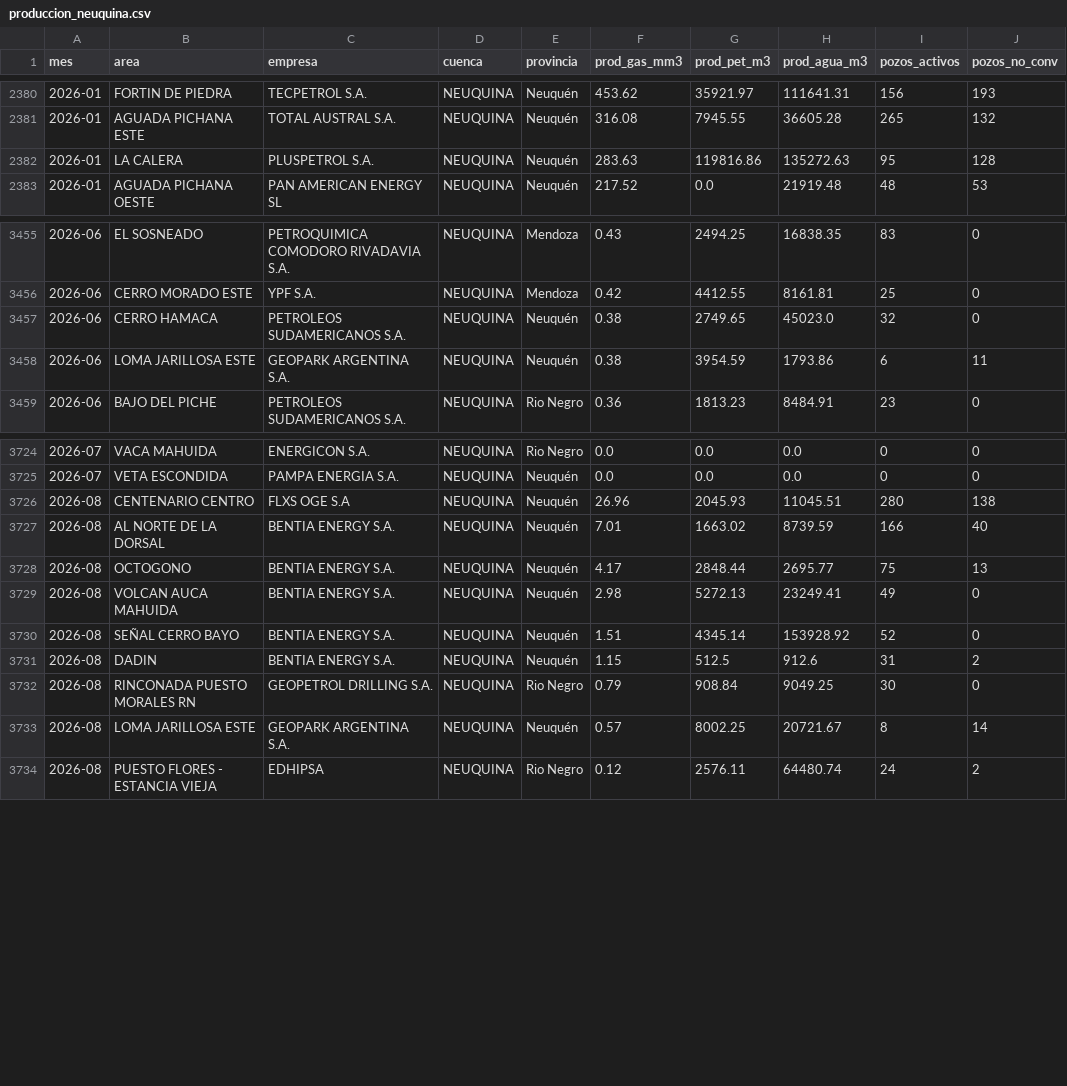
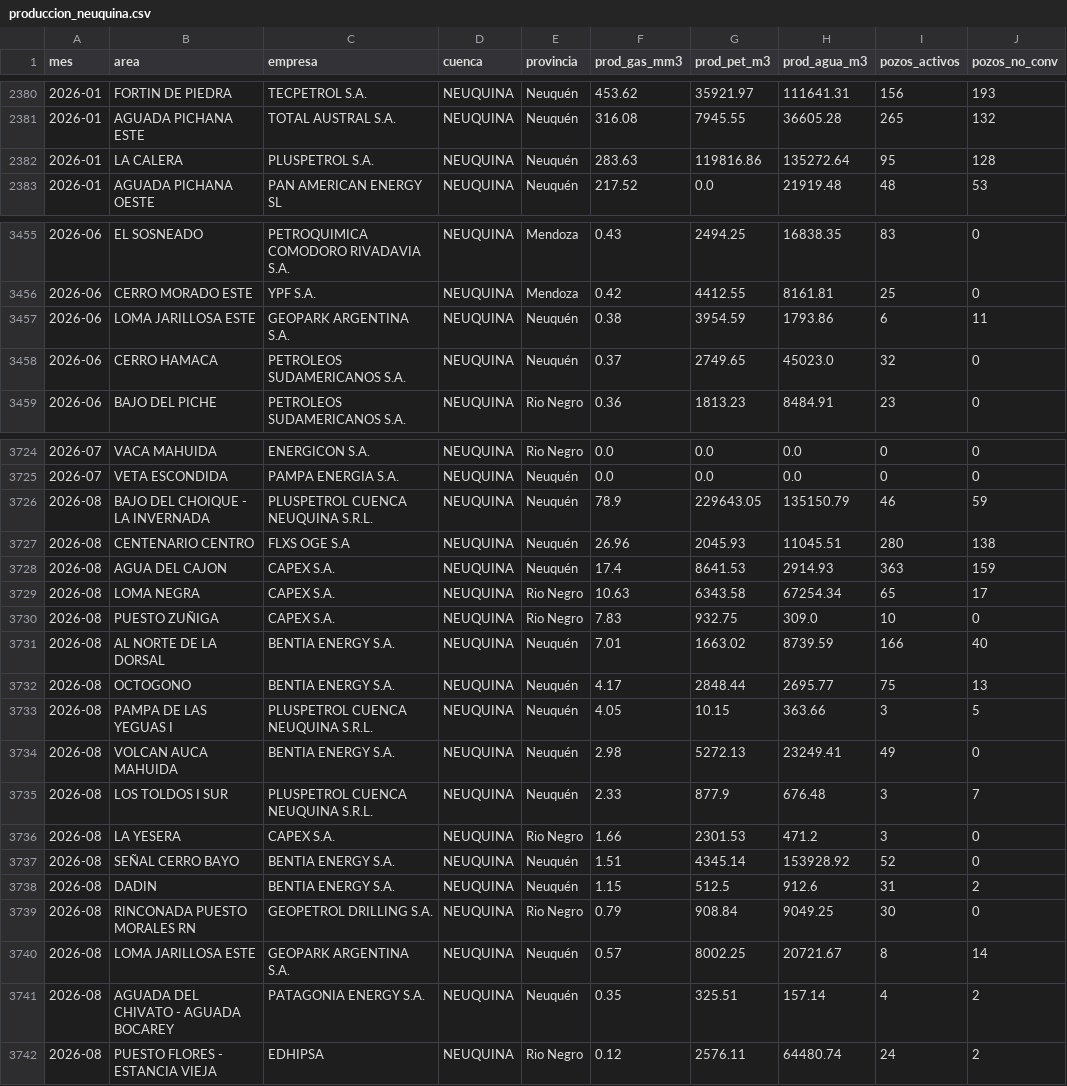
Before and after one commit to RodrigoManassero/estado-sistema-gas-rodrigo, a CSV file: public/data/produccion_neuquina.csv, drawn as a sheet; only a part is shown, gaps mark what is left out; the diff covers the shown part only.

```diff
--- a/public/data/produccion_neuquina.csv
+++ b/public/data/produccion_neuquina.csv
@@ -2381,3 +2381,3 @@
 2026-01,AGUADA PICHANA ESTE,TOTAL AUSTRAL S.A.,NEUQUINA,Neuquén,316.08,7945.55,36605.28,265,132
-2026-01,LA CALERA,PLUSPETROL S.A.,NEUQUINA,Neuquén,283.63,119816.86,135272.63,95,128
+2026-01,LA CALERA,PLUSPETROL S.A.,NEUQUINA,Neuquén,283.63,119816.86,135272.64,95,128
 2026-01,AGUADA PICHANA OESTE,PAN AMERICAN ENERGY SL,NEUQUINA,Neuquén,217.52,0.0,21919.48,48,53
@@ -3456,4 +3456,4 @@
 2026-06,CERRO MORADO ESTE,YPF S.A.,NEUQUINA,Mendoza,0.42,4412.55,8161.81,25,0
-2026-06,CERRO HAMACA,PETROLEOS SUDAMERICANOS S.A.,NEUQUINA,Neuquén,0.38,2749.65,45023.0,32,0
 2026-06,LOMA JARILLOSA ESTE,GEOPARK ARGENTINA S.A.,NEUQUINA,Neuquén,0.38,3954.59,1793.86,6,11
+2026-06,CERRO HAMACA,PETROLEOS SUDAMERICANOS S.A.,NEUQUINA,Neuquén,0.37,2749.65,45023.0,32,0
 2026-06,BAJO DEL PICHE,PETROLEOS SUDAMERICANOS S.A.,NEUQUINA,Rio Negro,0.36,1813.23,8484.91,23,0
@@ -3725,6 +3725,13 @@
 2026-07,VETA ESCONDIDA,PAMPA ENERGIA S.A.,NEUQUINA,Neuquén,0.0,0.0,0.0,0,0
+2026-08,BAJO DEL CHOIQUE - LA INVERNADA,PLUSPETROL CUENCA NEUQUINA S.R.L.,NEUQUINA,Neuquén,78.9,229643.05,135150.79,46,59
 2026-08,CENTENARIO CENTRO,FLXS OGE S.A,NEUQUINA,Neuquén,26.96,2045.93,11045.51,280,138
+2026-08,AGUA DEL CAJON,CAPEX S.A.,NEUQUINA,Neuquén,17.4,8641.53,2914.93,363,159
+2026-08,LOMA NEGRA,CAPEX S.A.,NEUQUINA,Rio Negro,10.63,6343.58,67254.34,65,17
+2026-08,PUESTO ZUÑIGA,CAPEX S.A.,NEUQUINA,Rio Negro,7.83,932.75,309.0,10,0
 2026-08,AL NORTE DE LA DORSAL,BENTIA ENERGY S.A.,NEUQUINA,Neuquén,7.01,1663.02,8739.59,166,40
 2026-08,OCTOGONO,BENTIA ENERGY S.A.,NEUQUINA,Neuquén,4.17,2848.44,2695.77,75,13
+2026-08,PAMPA DE LAS YEGUAS I,PLUSPETROL CUENCA NEUQUINA S.R.L.,NEUQUINA,Neuquén,4.05,10.15,363.66,3,5
 2026-08,VOLCAN AUCA MAHUIDA,BENTIA ENERGY S.A.,NEUQUINA,Neuquén,2.98,5272.13,23249.41,49,0
+2026-08,LOS TOLDOS I SUR,PLUSPETROL CUENCA NEUQUINA S.R.L.,NEUQUINA,Neuquén,2.33,877.9,676.48,3,7
+2026-08,LA YESERA,CAPEX S.A.,NEUQUINA,Rio Negro,1.66,2301.53,471.2,3,0
 2026-08,SEÑAL CERRO BAYO,BENTIA ENERGY S.A.,NEUQUINA,Neuquén,1.51,4345.14,153928.92,52,0
@@ -3733,2 +3740,3 @@
 2026-08,LOMA JARILLOSA ESTE,GEOPARK ARGENTINA S.A.,NEUQUINA,Neuquén,0.57,8002.25,20721.67,8,14
+2026-08,AGUADA DEL CHIVATO - AGUADA BOCAREY,PATAGONIA ENERGY S.A.,NEUQUINA,Neuquén,0.35,325.51,157.14,4,2
 2026-08,PUESTO FLORES - ESTANCIA VIEJA,EDHIPSA,NEUQUINA,Rio Negro,0.12,2576.11,64480.74,24,2
```
Also changed, not shown: 2 added rows and 6 edited cells elsewhere in this file, public/data/carga_datos.csv, public/data/forecast_backtest.csv, 24 other files.
